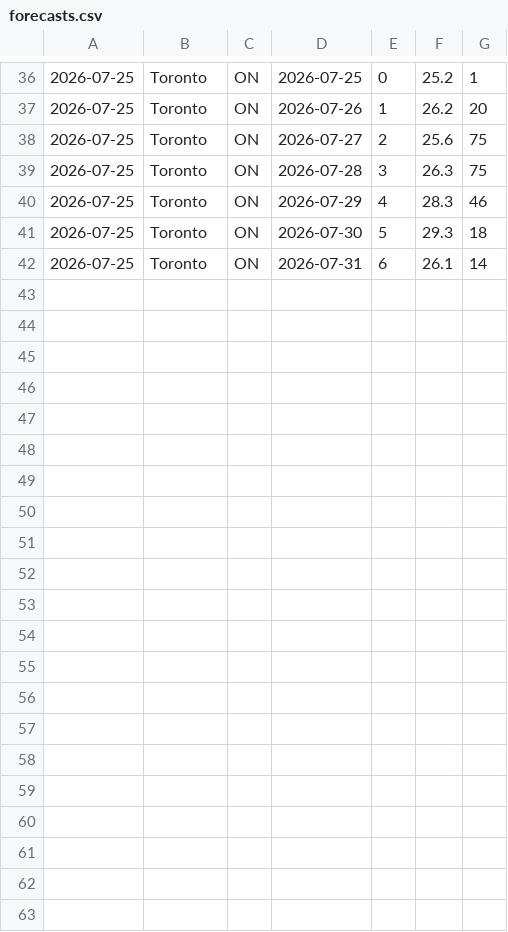
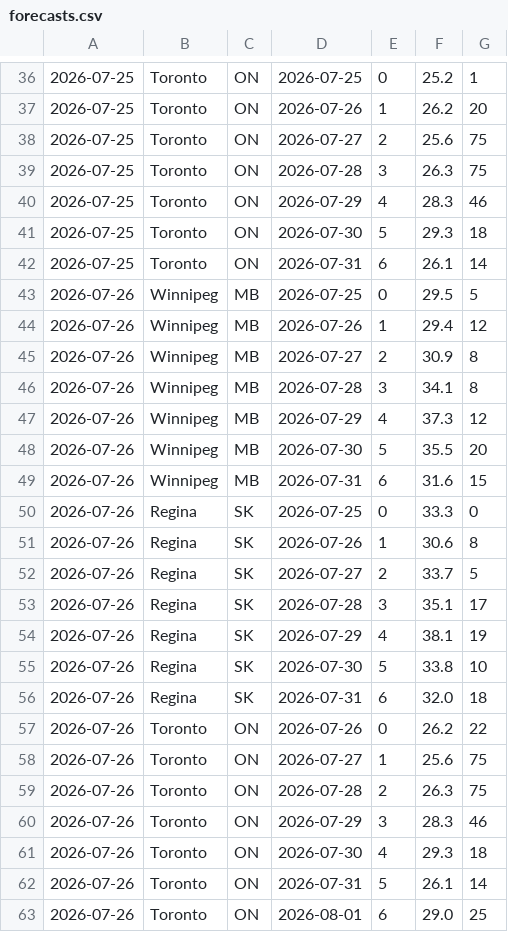
Before and after one commit to serhiikurtyniuk/weather-project, a CSV file: forecasts.csv, drawn as a sheet; only a part is shown, gaps mark what is left out.

```diff
--- a/forecasts.csv
+++ b/forecasts.csv
@@ -42 +42,22 @@
 2026-07-25,Toronto,ON,2026-07-31,6,26.1,14
+2026-07-26,Winnipeg,MB,2026-07-25,0,29.5,5
+2026-07-26,Winnipeg,MB,2026-07-26,1,29.4,12
+2026-07-26,Winnipeg,MB,2026-07-27,2,30.9,8
+2026-07-26,Winnipeg,MB,2026-07-28,3,34.1,8
+2026-07-26,Winnipeg,MB,2026-07-29,4,37.3,12
+2026-07-26,Winnipeg,MB,2026-07-30,5,35.5,20
+2026-07-26,Winnipeg,MB,2026-07-31,6,31.6,15
+2026-07-26,Regina,SK,2026-07-25,0,33.3,0
+2026-07-26,Regina,SK,2026-07-26,1,30.6,8
+2026-07-26,Regina,SK,2026-07-27,2,33.7,5
+2026-07-26,Regina,SK,2026-07-28,3,35.1,17
+2026-07-26,Regina,SK,2026-07-29,4,38.1,19
+2026-07-26,Regina,SK,2026-07-30,5,33.8,10
+2026-07-26,Regina,SK,2026-07-31,6,32.0,18
+2026-07-26,Toronto,ON,2026-07-26,0,26.2,22
+2026-07-26,Toronto,ON,2026-07-27,1,25.6,75
+2026-07-26,Toronto,ON,2026-07-28,2,26.3,75
+2026-07-26,Toronto,ON,2026-07-29,3,28.3,46
+2026-07-26,Toronto,ON,2026-07-30,4,29.3,18
+2026-07-26,Toronto,ON,2026-07-31,5,26.1,14
+2026-07-26,Toronto,ON,2026-08-01,6,29.0,25
```
